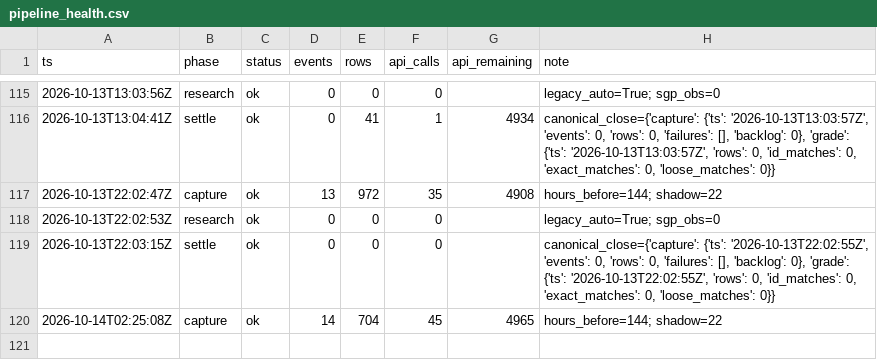
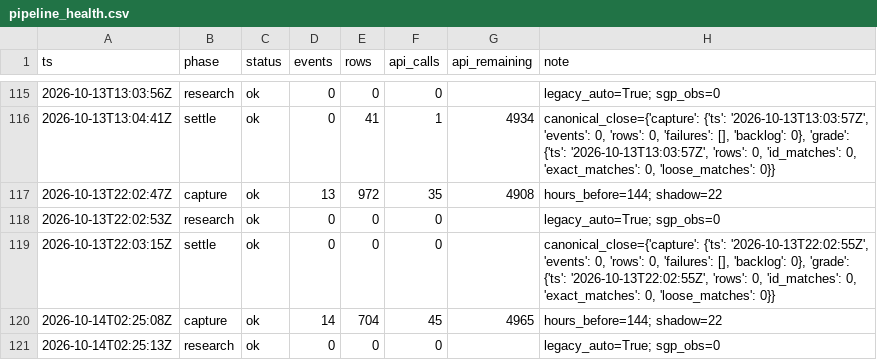
Before and after one commit to zilverest/prop-lab, a CSV file: data/pipeline_health.csv, drawn as a sheet; only a part is shown, gaps mark what is left out; the diff names each change by its address in the sheet, - before the commit and + after, or states it on an @@ line.

```diff
--- a/data/pipeline_health.csv
+++ b/data/pipeline_health.csv
+row 121: 2026-10-14T02:25:13Z | research | ok | 0 | 0 | 0 |  | legacy_auto=True; sgp_obs=0
```
Also changed, not shown: data/slips.csv, 1 other file.
